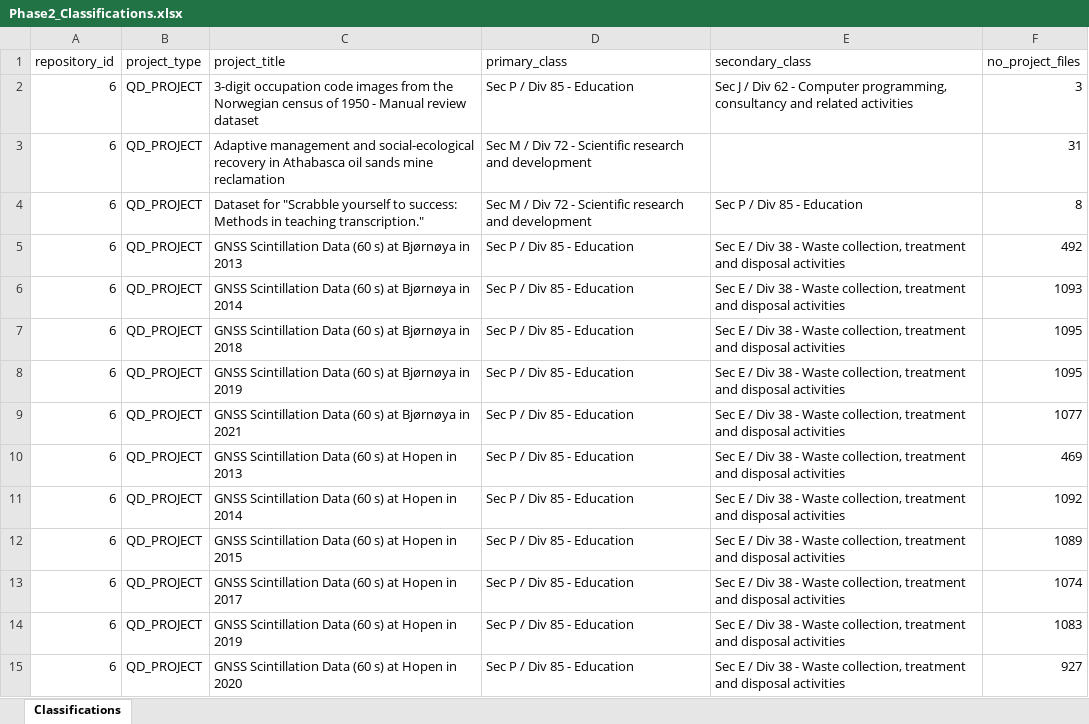
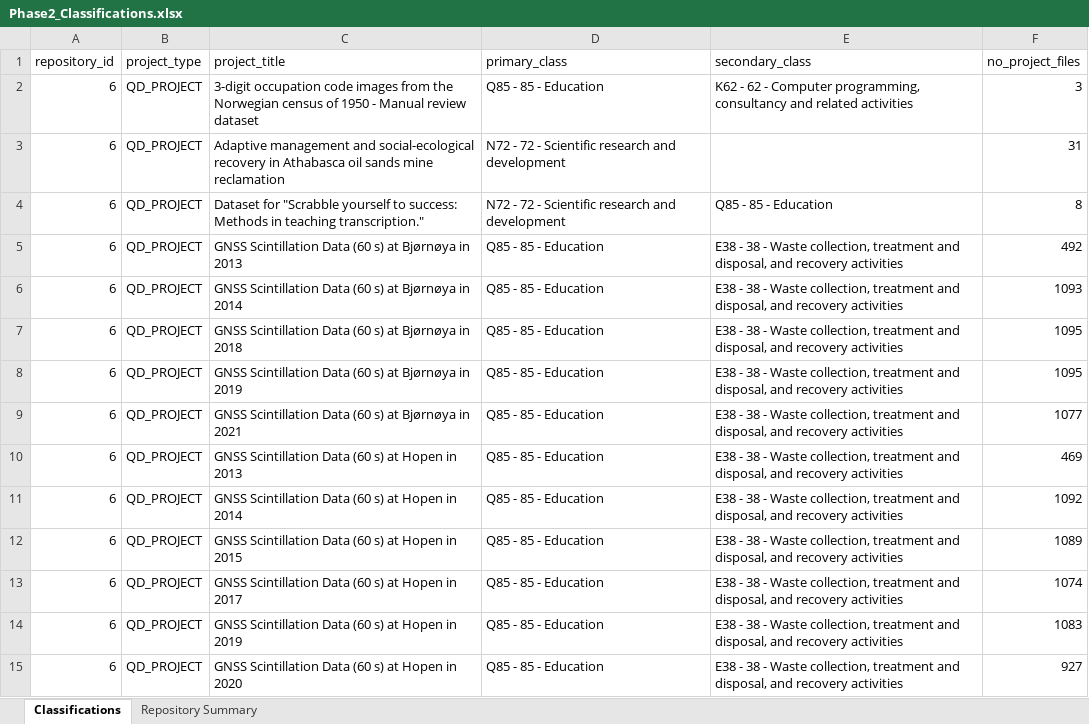
Before and after one commit to Nafas1992/Seeding-QDArchive, an Excel workbook: Phase2_Classifications.xlsx, sheet Classifications, drawn as a sheet; only a part is shown; values as stored, in another font and other column widths than the file's, no cell formats; the diff covers the shown part only; the diff names each change by its address in the sheet, - before the commit and + after, or states it on an @@ line.

```diff
--- a/Phase2_Classifications.xlsx (sheet Classifications)
+++ b/Phase2_Classifications.xlsx (sheet Classifications)
+sheet tab: Repository Summary
-D2 (primary_class): Sec P / Div 85 - Education
+D2 (primary_class): Q85 - 85 - Education
-E2 (secondary_class): Sec J / Div 62 -…
+E2 (secondary_class): K62 - 62 -…
-D3:D4 (primary_class): Sec M / Div 72 -…
+D3:D4 (primary_class): N72 - 72 -…
-E4 (secondary_class): Sec P / Div 85 - Education
+E4 (secondary_class): Q85 - 85 - Education
-D5:D15 (primary_class): Sec P / Div 85 - Education
+D5:D15 (primary_class): Q85 - 85 - Education
-E5:E15 (secondary_class): Sec E / Div 38 - Waste collection, treatment and disposal activities
+E5:E15 (secondary_class): E38 - 38 - Waste collection, treatment and disposal, and recovery activities
```
Also changed, not shown: 8 added rows, 11 removed rows and 110 edited cells elsewhere in this sheet, cell formats, 3 other files.
